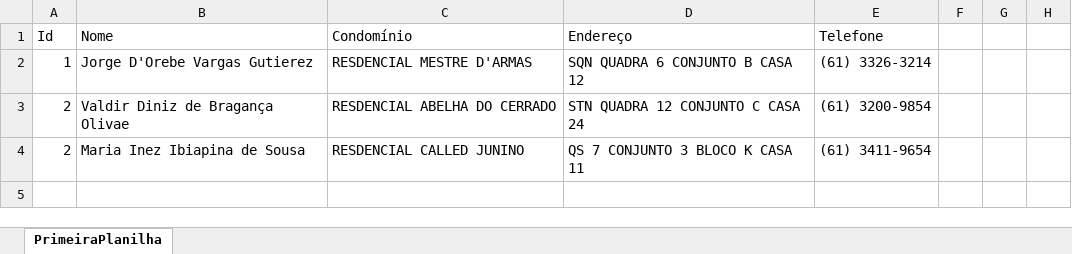
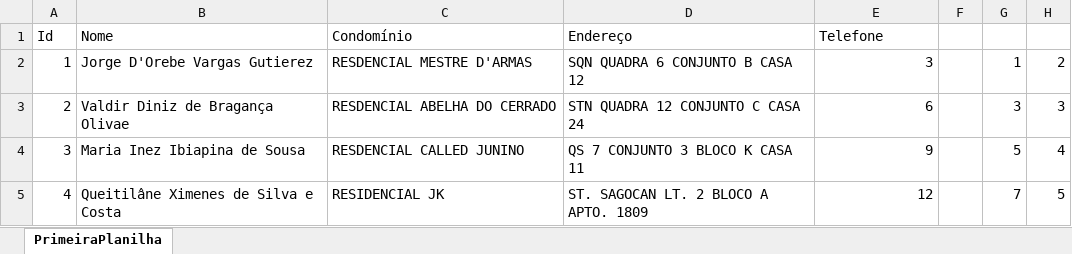
Before and after one commit to railsonrames/importExcelMvc, an Excel workbook: importExcelMvc/wwwroot/Subidos/testedeexportacao.xlsx, sheet PrimeiraPlanilha, drawn as a sheet; values as stored, in another font and other column widths than the file's, no borders; the diff names each change by its address in the sheet, - before the commit and + after, or states it on an @@ line.

```diff
--- a/importExcelMvc/wwwroot/Subidos/testedeexportacao.xlsx (sheet PrimeiraPlanilha)
+++ b/importExcelMvc/wwwroot/Subidos/testedeexportacao.xlsx (sheet PrimeiraPlanilha)
-E2 (Telefone): (61) 3326-3214
+E2 (Telefone): 3
-G2: (empty)
+G2: 1
-H2: (empty)
+H2: 2
-E3 (Telefone): (61) 3200-9854
+E3 (Telefone): 6
-G3: (empty)
+G3: 3
-H3: (empty)
+H3: 3
-A4 (Id): 2
+A4 (Id): 3
-E4 (Telefone): (61) 3411-9654
+E4 (Telefone): 9
-G4: (empty)
+G4: 5
-H4: (empty)
+H4: 4
+row 5: 4 | Queitilâne Ximenes de Silva e Costa | RESIDENCIAL JK | ST. SAGOCAN LT. 2 BLOCO A APTO. 1809 | 12 |  | 7 | 5
```
Also changed, not shown: 3 other files.
